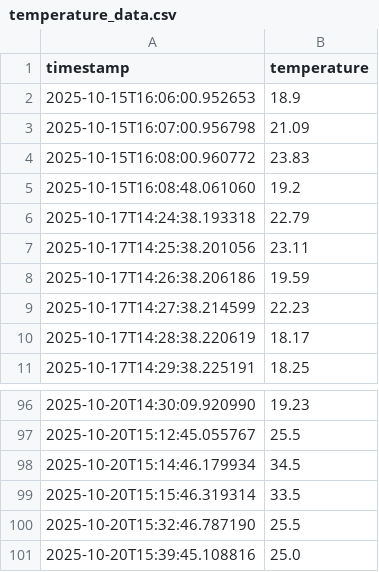
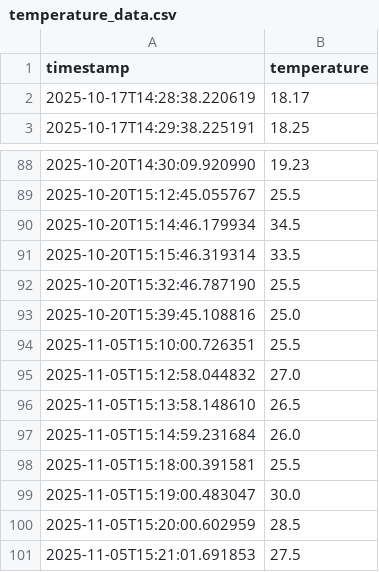
Before and after one commit to leoke599/space-freezer, a CSV file: temperature_data.csv, drawn as a sheet; only a part is shown, gaps mark what is left out.

Commit message:
Added temperature fault detection, added search filter to inventory, added nutrition

```diff
--- a/temperature_data.csv
+++ b/temperature_data.csv
@@ -1,10 +1,2 @@
 timestamp,temperature
-2025-10-15T16:06:00.952653,18.9
-2025-10-15T16:07:00.956798,21.09
-2025-10-15T16:08:00.960772,23.83
-2025-10-15T16:08:48.061060,19.2
-2025-10-17T14:24:38.193318,22.79
-2025-10-17T14:25:38.201056,23.11
-2025-10-17T14:26:38.206186,19.59
-2025-10-17T14:27:38.214599,22.23
 2025-10-17T14:28:38.220619,18.17
@@ -101 +93,9 @@ timestamp,temperature
 2025-10-20T15:39:45.108816,25.0
+2025-11-05T15:10:00.726351,25.5
+2025-11-05T15:12:58.044832,27.0
+2025-11-05T15:13:58.148610,26.5
+2025-11-05T15:14:59.231684,26.0
+2025-11-05T15:18:00.391581,25.5
+2025-11-05T15:19:00.483047,30.0
+2025-11-05T15:20:00.602959,28.5
+2025-11-05T15:21:01.691853,27.5
```
Also changed, not shown: power_data.csv, 18 other files.
